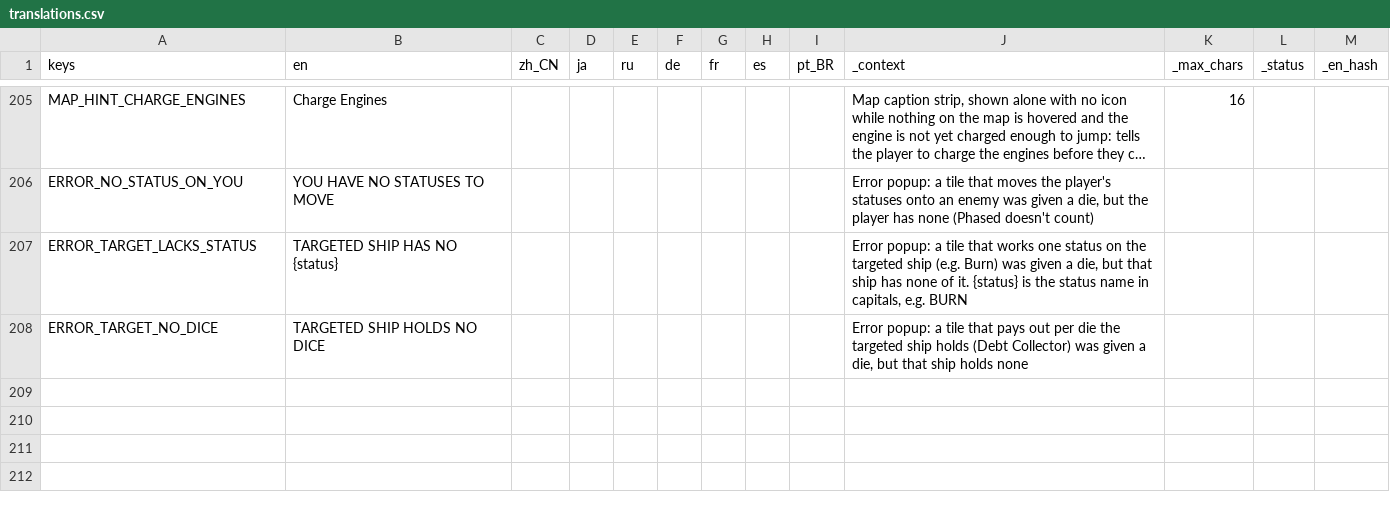
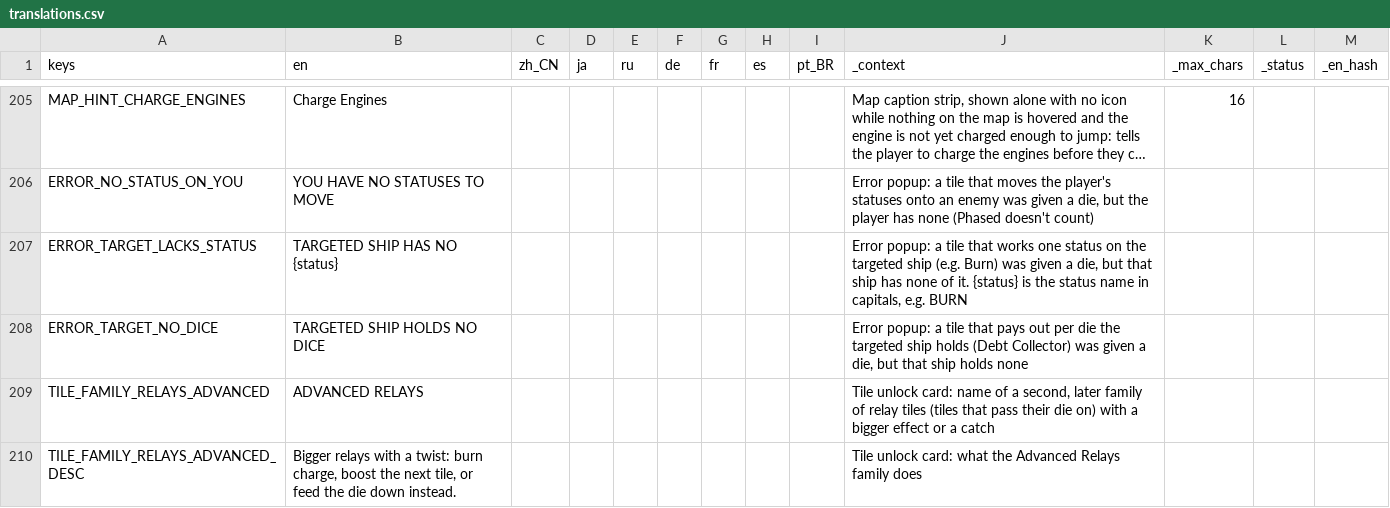
Before and after one commit to Andrew-D-Gibson/DieFighter, a CSV file: Localization/translations.csv, drawn as a sheet; only a part is shown, gaps mark what is left out; long unchanged cells end in ….

```diff
--- a/Localization/translations.csv
+++ b/Localization/translations.csv
@@ -208 +208,3 @@ ERROR_TARGET_LACKS_STATUS,TARGETED SHIP HAS NO {status},,,,,,,,"Error popup: a t
 ERROR_TARGET_NO_DICE,TARGETED SHIP HOLDS NO DICE,,,,,,,,"Error popup: a tile that pays out per die the targeted ship holds (Debt Collector) was given a die, but that ship holds none",,,
+TILE_FAMILY_RELAYS_ADVANCED,ADVANCED RELAYS,,,,,,,,"Tile unlock card: name of a second, later family of relay tiles (tiles that pass their die on) with a bigger effect or a catch",,,
+TILE_FAMILY_RELAYS_ADVANCED_DESC,"Bigger relays with a twist: burn charge, boost the next tile, or feed the die down instead.",,,,,,,,Tile unlock card: what the Advanced Relays family does,,,
```
Also changed, not shown: 5 other files.
